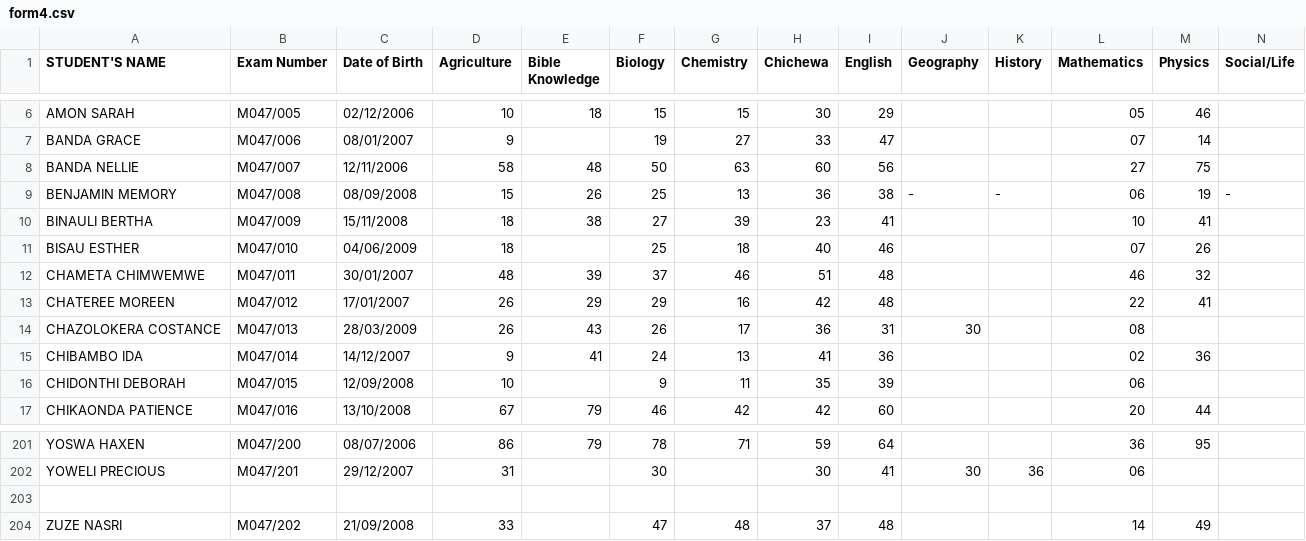
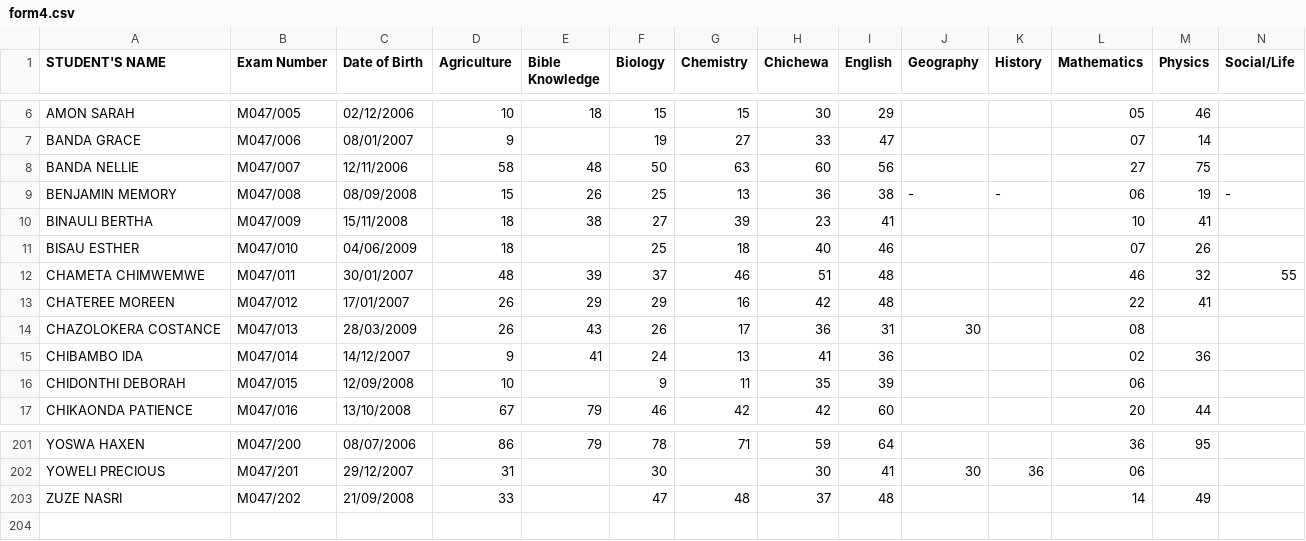
Before and after one commit to magawass/m, a CSV file: form4.csv, drawn as a sheet; only a part is shown, gaps mark what is left out.

Commit message:
Data Entry Update for form4 on 1/29/2026, 8:55:03 AM

```diff
--- a/form4.csv
+++ b/form4.csv
@@ -11,3 +11,3 @@ BINAULI BERTHA,M047/009,15/11/2008,18,38,27,39,23,41,,,10,41,
 BISAU ESTHER,M047/010,04/06/2009,18,,25,18,40,46,,,07,26,
-CHAMETA CHIMWEMWE,M047/011,30/01/2007,48,39,37,46,51,48,,,46,32,
+CHAMETA CHIMWEMWE,M047/011,30/01/2007,48,39,37,46,51,48,,,46,32,55
 CHATEREE MOREEN,M047/012,17/01/2007,26,29,29,16,42,48,,,22,41,
@@ -202,3 +202,2 @@ YOSWA HAXEN,M047/200,08/07/2006,86,79,78,71,59,64,,,36,95,
 YOWELI PRECIOUS,M047/201,29/12/2007,31,,30,,30,41,30,36,06,,
-
 ZUZE NASRI,M047/202,21/09/2008,33,,47,48,37,48,,,14,49,
```
